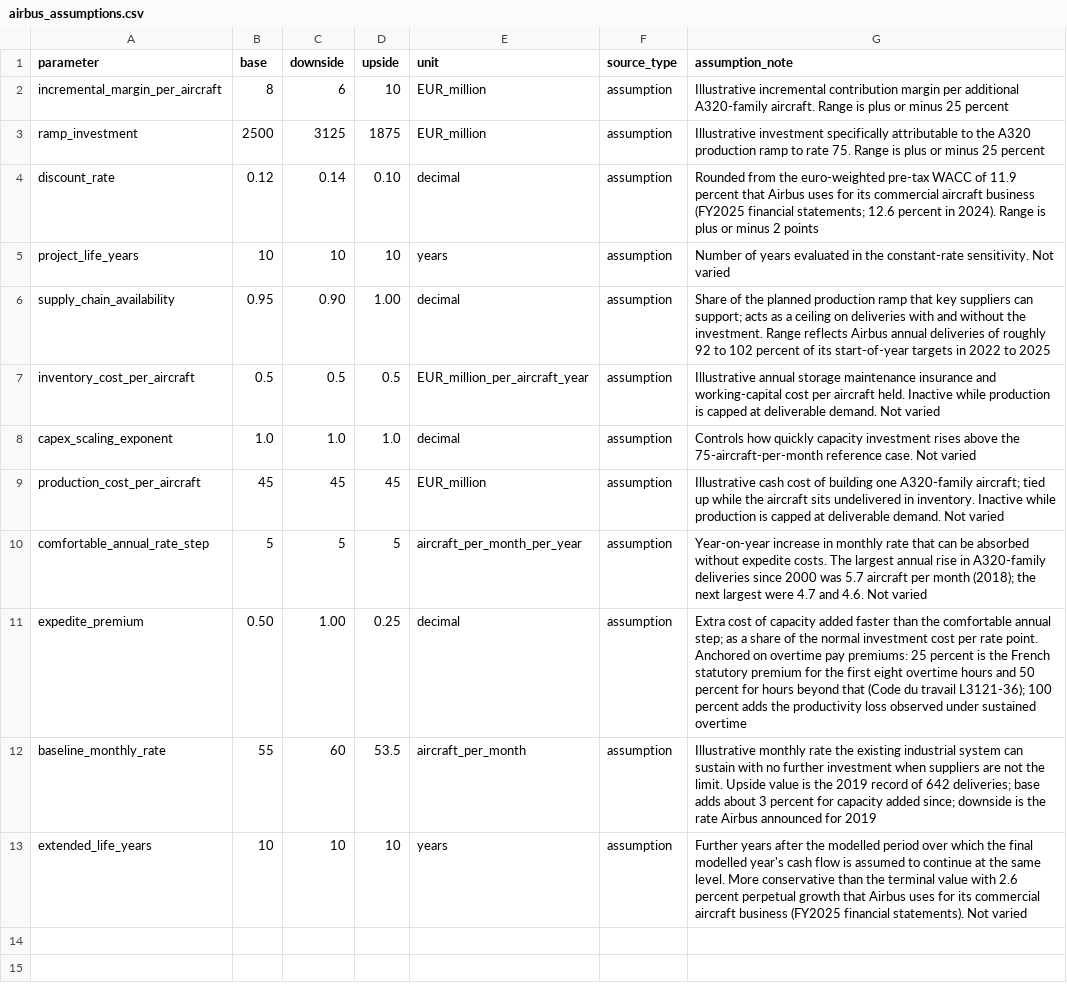
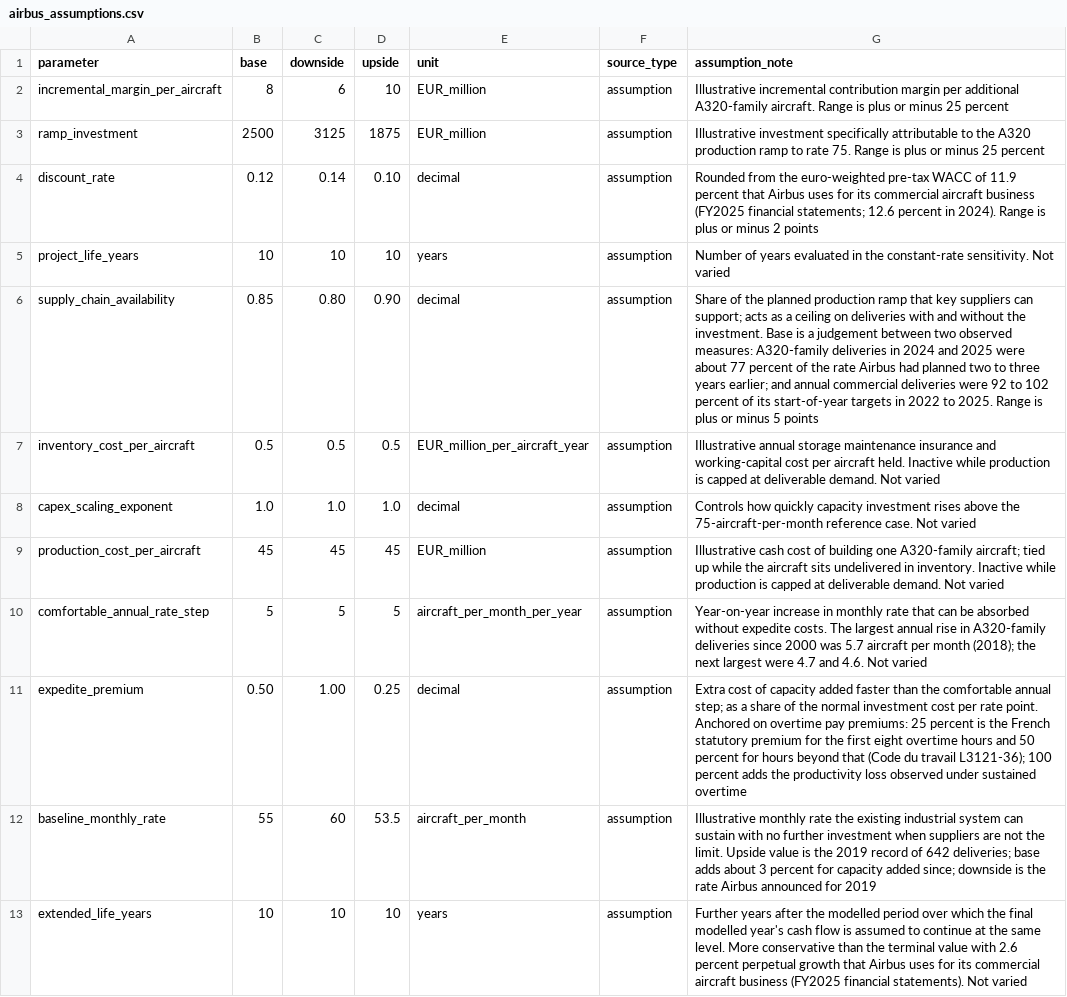
Before and after one commit to IshaanFartyal/Airbus-A320-Capacity-Analysis, a CSV file: data/airbus_assumptions.csv, drawn as a sheet.

Commit message:
Change base supply-chain availability to 85%; add report figures

```diff
--- a/data/airbus_assumptions.csv
+++ b/data/airbus_assumptions.csv
@@ -5,3 +5,3 @@ discount_rate,0.12,0.14,0.10,decimal,assumption,Rounded from the euro-weighted p
 project_life_years,10,10,10,years,assumption,Number of years evaluated in the constant-rate sensitivity. Not varied
-supply_chain_availability,0.95,0.90,1.00,decimal,assumption,Share of the planned production ramp that key suppliers can support; acts as a ceiling on deliveries with and without the investment. Range reflects Airbus annual deliveries of roughly 92 to 102 percent of its start-of-year targets in 2022 to 2025
+supply_chain_availability,0.85,0.80,0.90,decimal,assumption,Share of the planned production ramp that key suppliers can support; acts as a ceiling on deliveries with and without the investment. Base is a judgement between two observed measures: A320-family deliveries in 2024 and 2025 were about 77 percent of the rate Airbus had planned two to three years earlier; and annual commercial deliveries were 92 to 102 percent of its start-of-year targets in 2022 to 2025. Range is plus or minus 5 points
 inventory_cost_per_aircraft,0.5,0.5,0.5,EUR_million_per_aircraft_year,assumption,Illustrative annual storage maintenance insurance and working-capital cost per aircraft held. Inactive while production is capped at deliverable demand. Not varied
```
Also changed, not shown: 28 other files.
